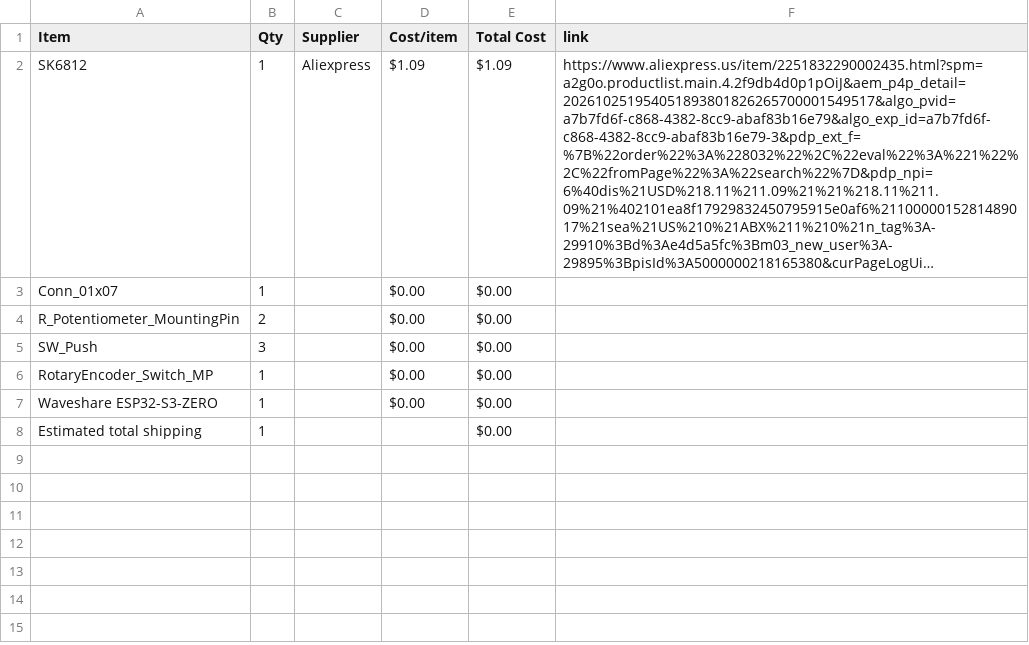
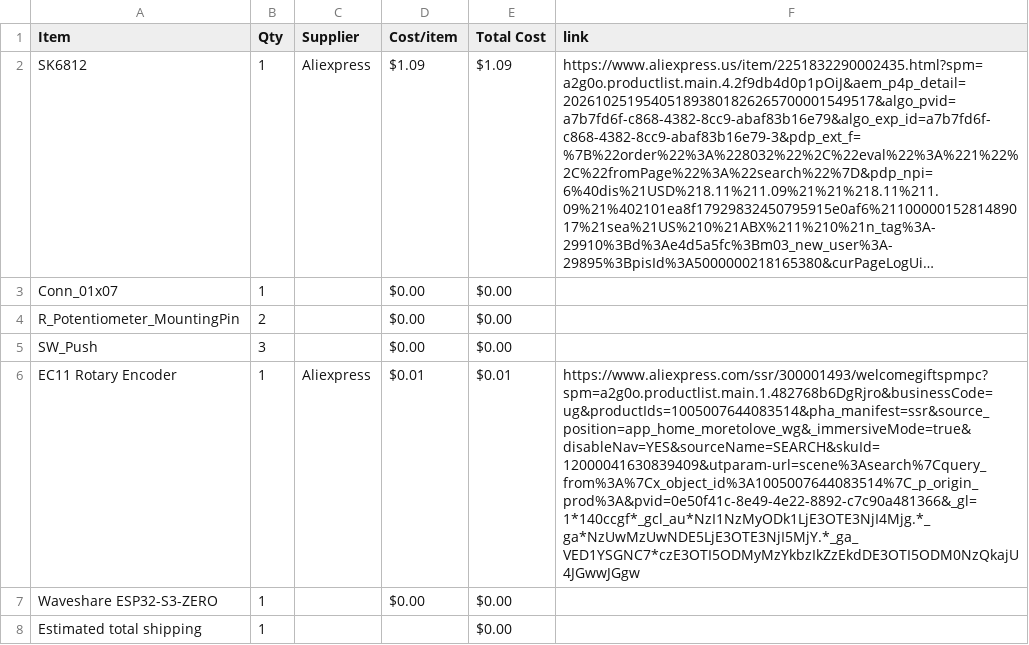
Before and after one commit to 1-BallStudios/MidiKeyboard, a CSV file: BOM.csv, drawn as a sheet; long unchanged cells end in …; removed rows and columns are numbered as before the commit, all else as after; the diff names each change by its address in the sheet, - before the commit and + after, or states it on an @@ line.

Commit message:
Sync Midi Keyboard from Half Life

```diff
--- a/BOM.csv
+++ b/BOM.csv
-row 6: RotaryEncoder_Switch_MP | 1 |  | $0.00 | $0.00
+row 6: EC11 Rotary Encoder | 1 | Aliexpress | $0.01 | $0.01 | https://www.aliexpress.com/ssr/300001493/welcomegiftspmpc?spm=a2g0o.productlist.main.1.482768b6DgRjro&businessCode=ug&productIds=1005007644083514&pha_manifest=ssr&source_position=app_home_moretolove_wg&_immersiveMode=true&disableNav=YES&sourceName=SEARCH&skuId=12000041630839409&utparam-url=scene%3Asearch%7Cquery_from%3A%7Cx_object_id%3A1005007644083514%7C_p_origin_prod%3A&pvid=0e50f41c-8e49-4e22-8892-c7c90a481366&_gl=1*140ccgf*_gcl_au*NzI1NzMyODk1LjE3OTE3NjI4Mjg.*_ga*NzUwMzUwNDE5LjE3OTE3NjI5MjY.*_ga_VED1YSGNC7*czE3OTI5ODMyMzYkbzIkZzEkdDE3OTI5ODM0NzQkajU4JGwwJGgw
```
